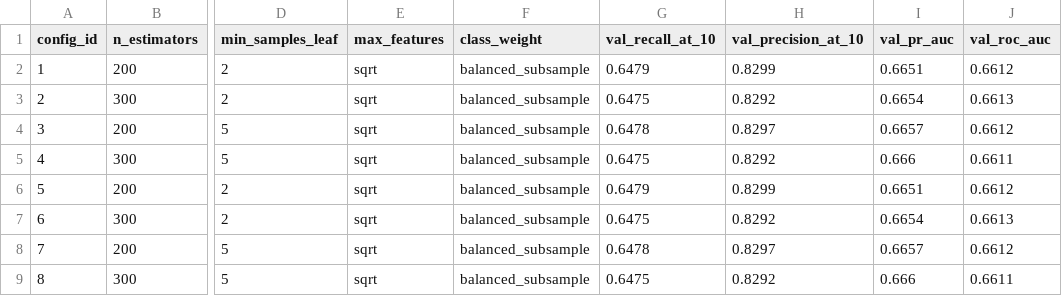
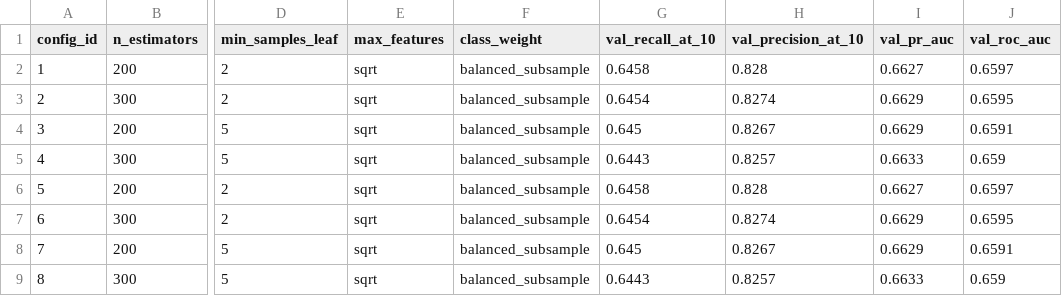
Before and after one commit to Raunak-23/Predictive_Analytics, a CSV file: Transaction_Recommender/results/d1_online_retail/validation_tuning_table.csv, drawn as a sheet; only a part is shown, gaps mark what is left out; the diff names each change by its address in the sheet, - before the commit and + after, or states it on an @@ line.

```diff
--- a/Transaction_Recommender/results/d1_online_retail/validation_tuning_table.csv
+++ b/Transaction_Recommender/results/d1_online_retail/validation_tuning_table.csv
-G2 (val_recall_at_10): 0.6479
+G2 (val_recall_at_10): 0.6458
-H2 (val_precision_at_10): 0.8299
+H2 (val_precision_at_10): 0.828
-I2 (val_pr_auc): 0.6651
+I2 (val_pr_auc): 0.6627
-J2 (val_roc_auc): 0.6612
+J2 (val_roc_auc): 0.6597
-G3 (val_recall_at_10): 0.6475
+G3 (val_recall_at_10): 0.6454
-H3 (val_precision_at_10): 0.8292
+H3 (val_precision_at_10): 0.8274
-I3 (val_pr_auc): 0.6654
+I3 (val_pr_auc): 0.6629
-J3 (val_roc_auc): 0.6613
+J3 (val_roc_auc): 0.6595
-G4 (val_recall_at_10): 0.6478
+G4 (val_recall_at_10): 0.645
-H4 (val_precision_at_10): 0.8297
+H4 (val_precision_at_10): 0.8267
-I4 (val_pr_auc): 0.6657
+I4 (val_pr_auc): 0.6629
-J4 (val_roc_auc): 0.6612
+J4 (val_roc_auc): 0.6591
-G5 (val_recall_at_10): 0.6475
+G5 (val_recall_at_10): 0.6443
-H5 (val_precision_at_10): 0.8292
+H5 (val_precision_at_10): 0.8257
-I5 (val_pr_auc): 0.666
+I5 (val_pr_auc): 0.6633
-J5 (val_roc_auc): 0.6611
+J5 (val_roc_auc): 0.659
-G6 (val_recall_at_10): 0.6479
+G6 (val_recall_at_10): 0.6458
-H6 (val_precision_at_10): 0.8299
+H6 (val_precision_at_10): 0.828
-I6 (val_pr_auc): 0.6651
+I6 (val_pr_auc): 0.6627
-J6 (val_roc_auc): 0.6612
+J6 (val_roc_auc): 0.6597
-G7 (val_recall_at_10): 0.6475
+G7 (val_recall_at_10): 0.6454
-H7 (val_precision_at_10): 0.8292
+H7 (val_precision_at_10): 0.8274
-I7 (val_pr_auc): 0.6654
+I7 (val_pr_auc): 0.6629
-J7 (val_roc_auc): 0.6613
+J7 (val_roc_auc): 0.6595
-G8 (val_recall_at_10): 0.6478
+G8 (val_recall_at_10): 0.645
-H8 (val_precision_at_10): 0.8297
+H8 (val_precision_at_10): 0.8267
-I8 (val_pr_auc): 0.6657
+I8 (val_pr_auc): 0.6629
-J8 (val_roc_auc): 0.6612
+J8 (val_roc_auc): 0.6591
-G9 (val_recall_at_10): 0.6475
+G9 (val_recall_at_10): 0.6443
-H9 (val_precision_at_10): 0.8292
+H9 (val_precision_at_10): 0.8257
-I9 (val_pr_auc): 0.666
+I9 (val_pr_auc): 0.6633
-J9 (val_roc_auc): 0.6611
+J9 (val_roc_auc): 0.659
```
Also changed, not shown: Transaction_Recommender/results/d1_online_retail/Error_Analysis.csv, Transaction_Recommender/results/d1_online_retail/Recommendations.csv, 8 other files.
